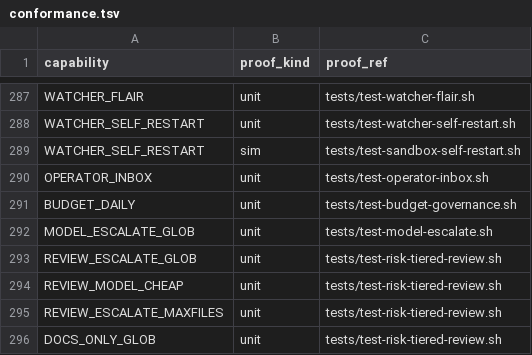
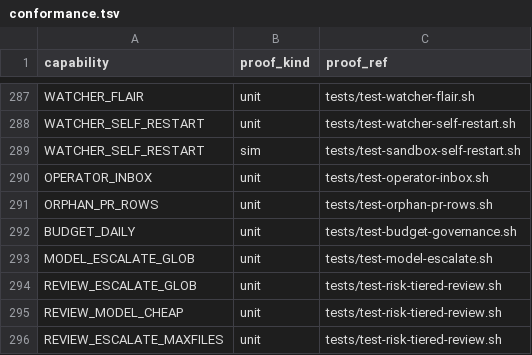
Before and after one commit to briankeegan1/herdkit, a TSV file: templates/conformance.tsv, drawn as a sheet; only a part is shown, gaps mark what is left out; the shorter side is filled out with more unchanged rows.

Commit message:
feat(watch): add ORPHAN_PR_ROWS advisory console section (HERD-330)
The watcher discovers work via git worktrees, so an open PR with no live
builder worktree in this workspace (a collaborator PR, a main-checkout PR,
or a PR whose worktree was reaped) is never adopted — it sits ungated and,
today, invisible.

Add ORPHAN_PR_ROWS=on|off (default off, ship-dormant). On, the
render/reconcile tick rewrites a ledger each cycle with one row per such PR,
computed from the tick's already-fetched open-PR roster (PRS_JSON) minus the
PRs the discovered worktrees claim — dynamic discovery, zero extra gh — and
renders an 'orphan PRs' section via the shared bounded-section helper
(console-section.sh). Rewritten-each-tick means it self-corrects the instant
a worktree adopts the PR or the PR closes.

Advisory + fail-soft: never gates, never merges, never a red row; a failed
open-PR fetch (PRS_LOOKUP_OK=0) is never fabricated into "no orphans". Off
(default) is byte-inert: no scan, no ledger, no section — every console byte
identical to before.

Config key carries its capabilities.tsv + conformance.tsv rows;
tests/test-orphan-pr-rows.sh proves the lever both ways (11 assertions).

Refs: HERD-330

```diff
--- a/templates/conformance.tsv
+++ b/templates/conformance.tsv
@@ -290,2 +290,3 @@ WATCHER_SELF_RESTART	sim	tests/test-sandbox-self-restart.sh
 OPERATOR_INBOX	unit	tests/test-operator-inbox.sh
+ORPHAN_PR_ROWS	unit	tests/test-orphan-pr-rows.sh
 BUDGET_DAILY	unit	tests/test-budget-governance.sh
```
Also changed, not shown: templates/capabilities.tsv, 3 other files.
